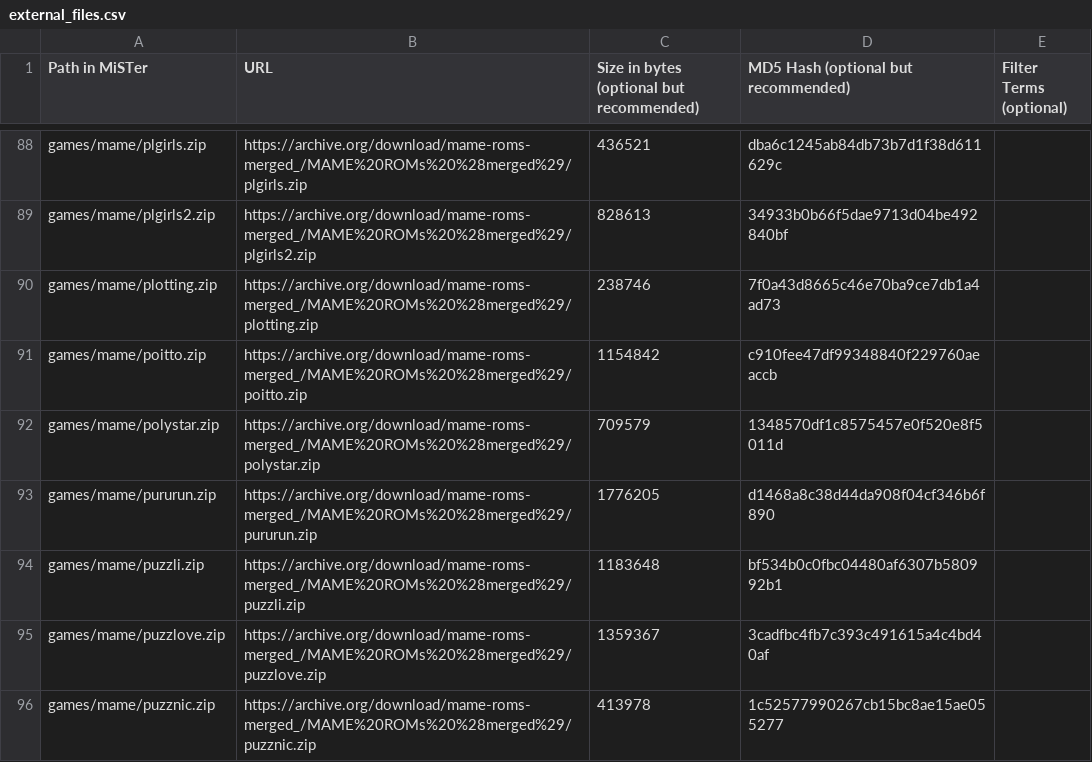
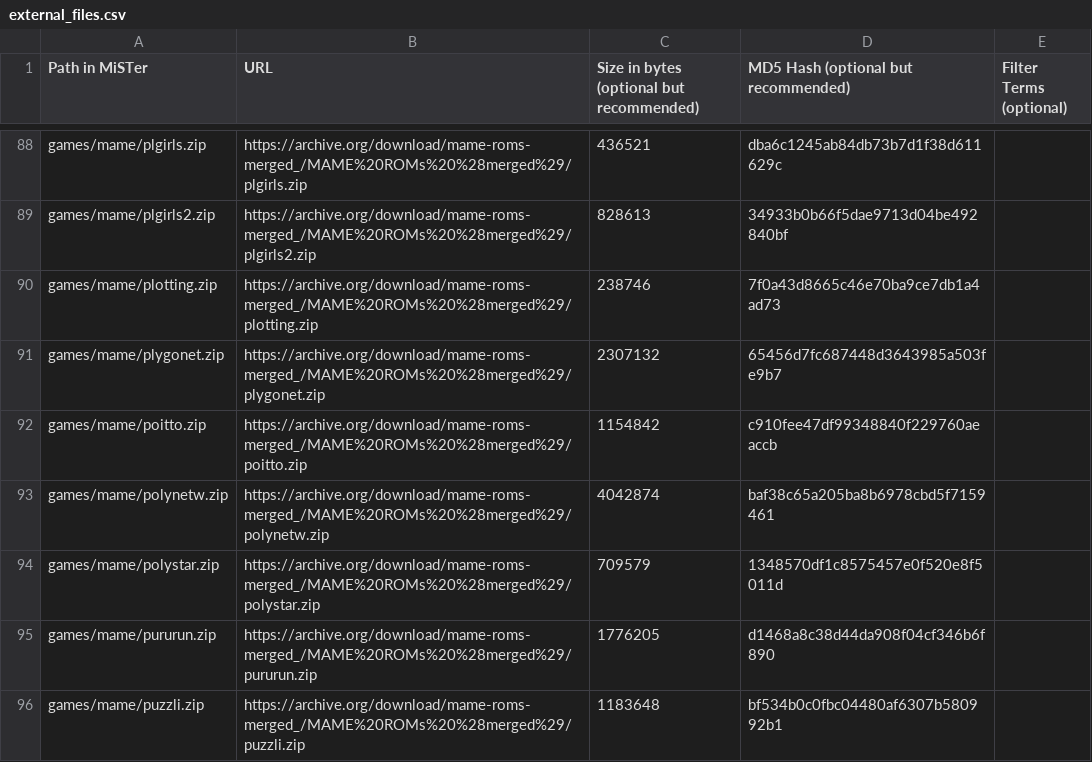
Before and after one commit to decoryah/MiSTer_decoryah, a CSV file: external_files.csv, drawn as a sheet; only a part is shown, gaps mark what is left out; the shorter side is filled out with more unchanged rows.

```diff
--- a/external_files.csv
+++ b/external_files.csv
@@ -90,3 +90,5 @@ games/mame/plgirls2.zip,https://archive.org/download/mame-roms-merged_/MAME%20RO
 games/mame/plotting.zip,https://archive.org/download/mame-roms-merged_/MAME%20ROMs%20%28merged%29/plotting.zip,238746,7f0a43d8665c46e70ba9ce7db1a4ad73,
+games/mame/plygonet.zip,https://archive.org/download/mame-roms-merged_/MAME%20ROMs%20%28merged%29/plygonet.zip,2307132,65456d7fc687448d3643985a503fe9b7,
 games/mame/poitto.zip,https://archive.org/download/mame-roms-merged_/MAME%20ROMs%20%28merged%29/poitto.zip,1154842,c910fee47df99348840f229760aeaccb,
+games/mame/polynetw.zip,https://archive.org/download/mame-roms-merged_/MAME%20ROMs%20%28merged%29/polynetw.zip,4042874,baf38c65a205ba8b6978cbd5f7159461,
 games/mame/polystar.zip,https://archive.org/download/mame-roms-merged_/MAME%20ROMs%20%28merged%29/polystar.zip,709579,1348570df1c8575457e0f520e8f5011d,
```
Also changed, not shown: 6 other files.
